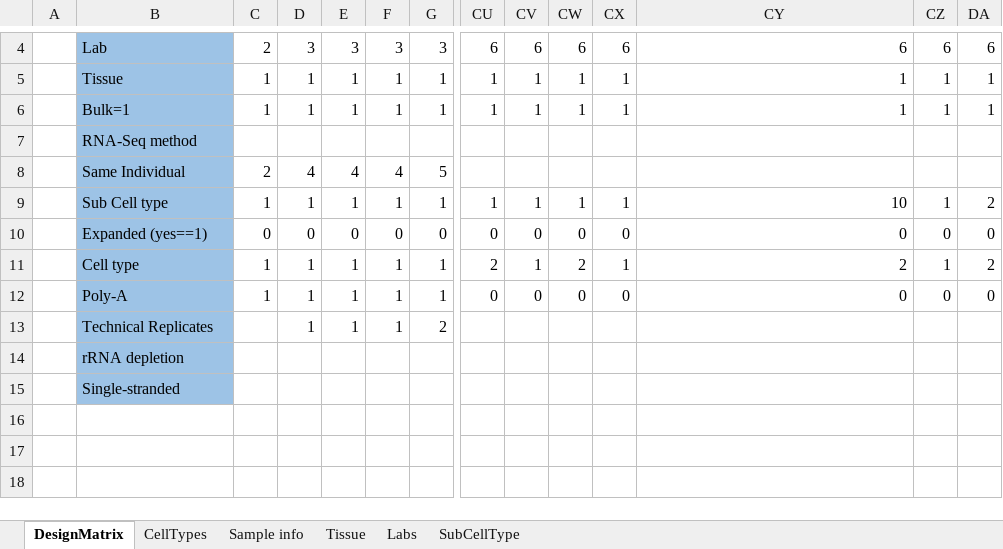
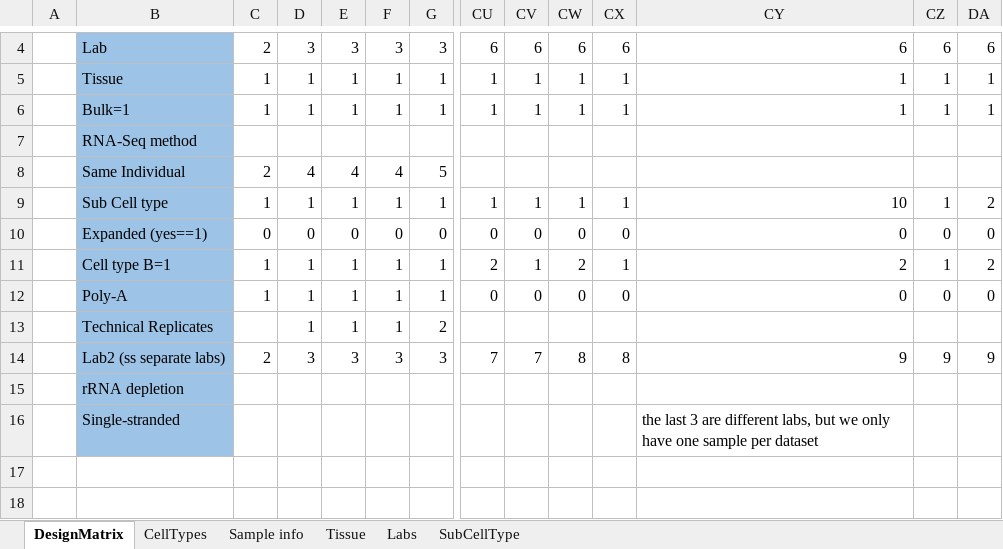
Before and after one commit to SysBioChalmers/RNASeqCTProfileEval, an Excel workbook: DesignMatrix.xlsx, sheet DesignMatrix, drawn as a sheet; only a part is shown, gaps mark what is left out; the shorter side is filled out with more unchanged rows; values as stored, in another font and other column widths than the file's, no borders; addresses are those after the commit; rows hold the shown columns only; the diff names each change by its address in the sheet, - before the commit and + after, or states it on an @@ line.

Commit message:
feat: Added lab2 which separates single-cell datasets to the design matrix

```diff
--- a/DesignMatrix.xlsx (sheet DesignMatrix)
+++ b/DesignMatrix.xlsx (sheet DesignMatrix)
-B11: Cell type
+B11: Cell type B=1
+row 14:  | Lab2 (ss separate labs) | 2 | 3 | 3 | 3 | 3 | 7 | 7 | 8 | 8 | 9 | 9 | 9
-CY16: (empty)
+CY16: the last 3 are different labs, but we only have one sample per dataset
```
